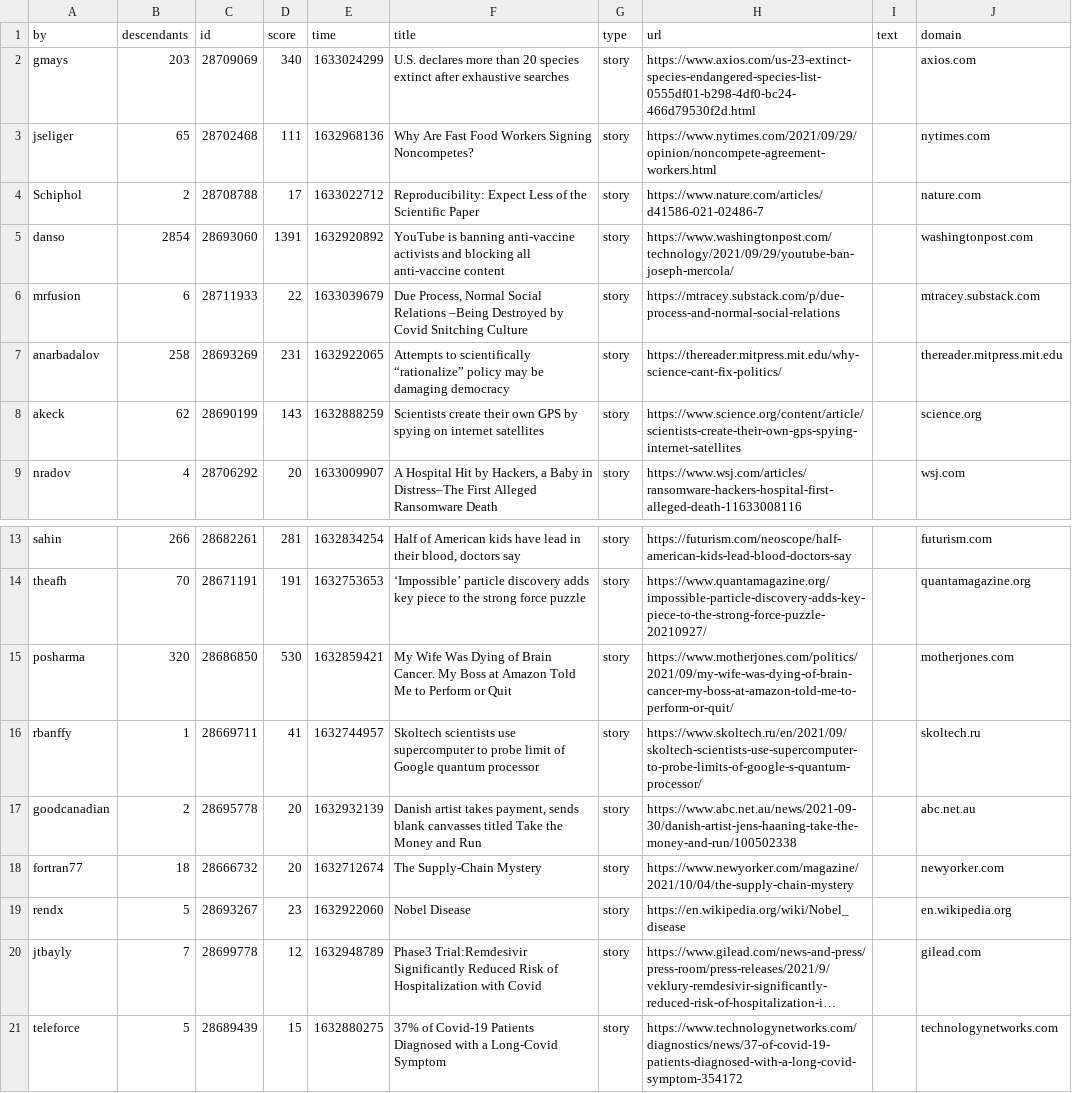
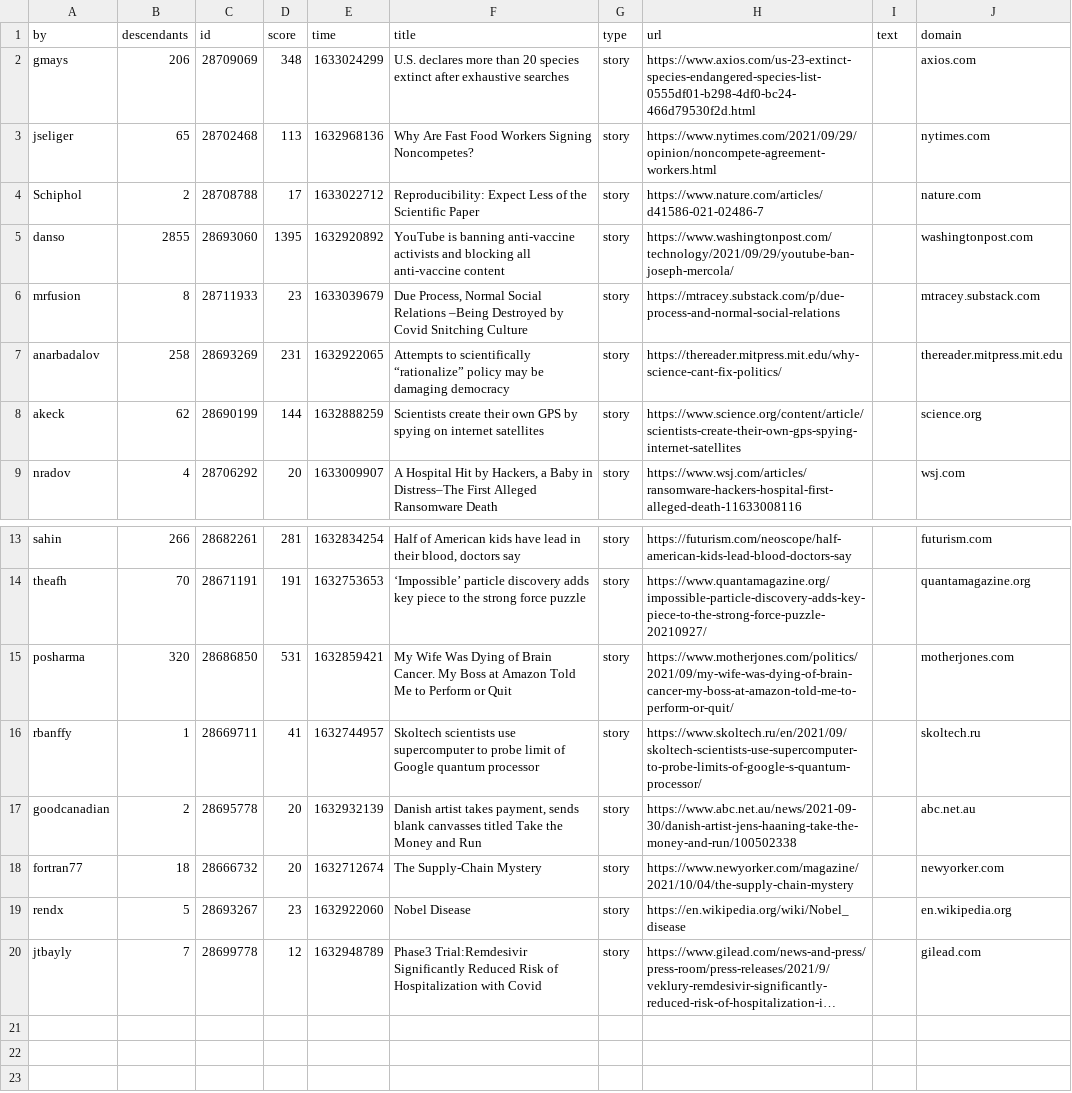
Before and after one commit to agurvets/agurvets.github.io, a CSV file: top.csv, drawn as a sheet; only a part is shown, gaps mark what is left out; long unchanged cells end in …; the diff names each change by its address in the sheet, - before the commit and + after, or states it on an @@ line.

```diff
--- a/top.csv
+++ b/top.csv
-B2 (descendants): 203
+B2 (descendants): 206
-D2 (score): 340
+D2 (score): 348
-D3 (score): 111
+D3 (score): 113
-B5 (descendants): 2854
+B5 (descendants): 2855
-D5 (score): 1391
+D5 (score): 1395
-B6 (descendants): 6
+B6 (descendants): 8
-D6 (score): 22
+D6 (score): 23
-D8 (score): 143
+D8 (score): 144
-D15 (score): 530
+D15 (score): 531
-row 21: teleforce | 5 | 28689439 | 15 | 1632880275 | 37% of Covid-19 Patients Diagnosed with a Long-Covid Symptom | story | https://www.technologynetworks.com/diagnostics/news/37-of-covid-19-patients-diagnosed-with-a-long-covid-symptom-354172 |  | technologynetworks.com
```
Also changed, not shown: 2 other files.
